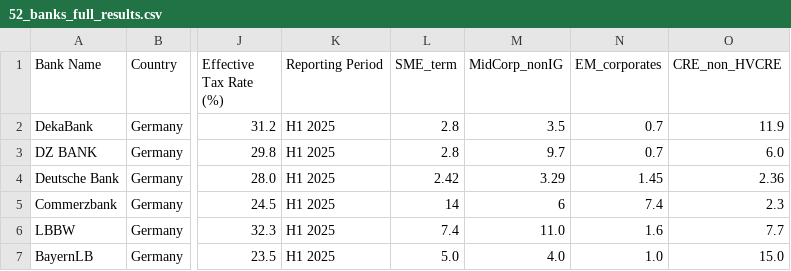
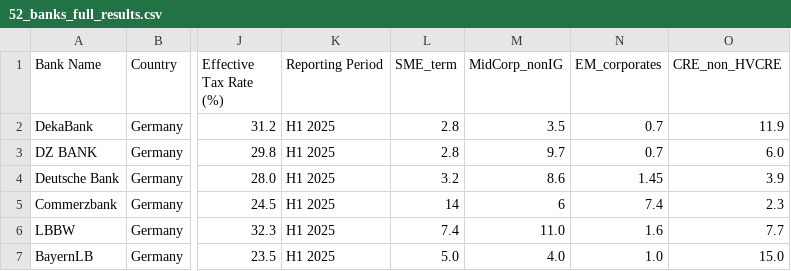
Before and after one commit to sbuchta-app/SRT_Redeployment, a CSV file: 52_banks_full_results.csv, drawn as a sheet; only a part is shown, gaps mark what is left out; the diff names each change by its address in the sheet, - before the commit and + after, or states it on an @@ line.

Commit message:
Update 52_banks_full_results.csv

```diff
--- a/52_banks_full_results.csv
+++ b/52_banks_full_results.csv
-L4 (SME_term): 2.42
+L4 (SME_term): 3.2
-M4 (MidCorp_nonIG): 3.29
+M4 (MidCorp_nonIG): 8.6
-O4 (CRE_non_HVCRE): 2.36
+O4 (CRE_non_HVCRE): 3.9
```
